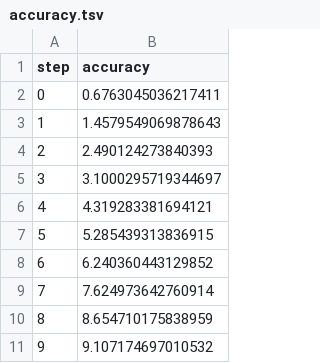
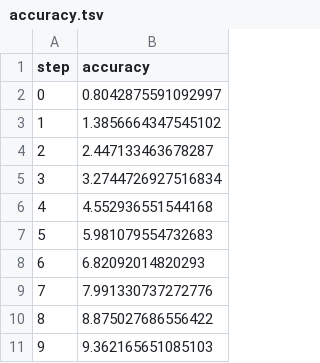
Before and after one commit to tapadipti/ndp231207, a TSV file: dvclive/plots/metrics/train/accuracy.tsv, drawn as a sheet.

```diff
--- a/dvclive/plots/metrics/train/accuracy.tsv
+++ b/dvclive/plots/metrics/train/accuracy.tsv
@@ -1,11 +1,11 @@
 step	accuracy
-0	0.6763045036217411
-1	1.4579549069878643
-2	2.490124273840393
-3	3.1000295719344697
-4	4.319283381694121
-5	5.285439313836915
-6	6.240360443129852
-7	7.624973642760914
-8	8.654710175838959
-9	9.107174697010532
+0	0.8042875591092997
+1	1.3856664347545102
+2	2.447133463678287
+3	3.2744726927516834
+4	4.552936551544168
+5	5.981079554732683
+6	6.82092014820293
+7	7.991330737272776
+8	8.875027686556422
+9	9.362165651085103
```
Also changed, not shown: dvclive/plots/metrics/train/loss.tsv, dvclive/plots/metrics/val/accuracy.tsv, 4 other files.
